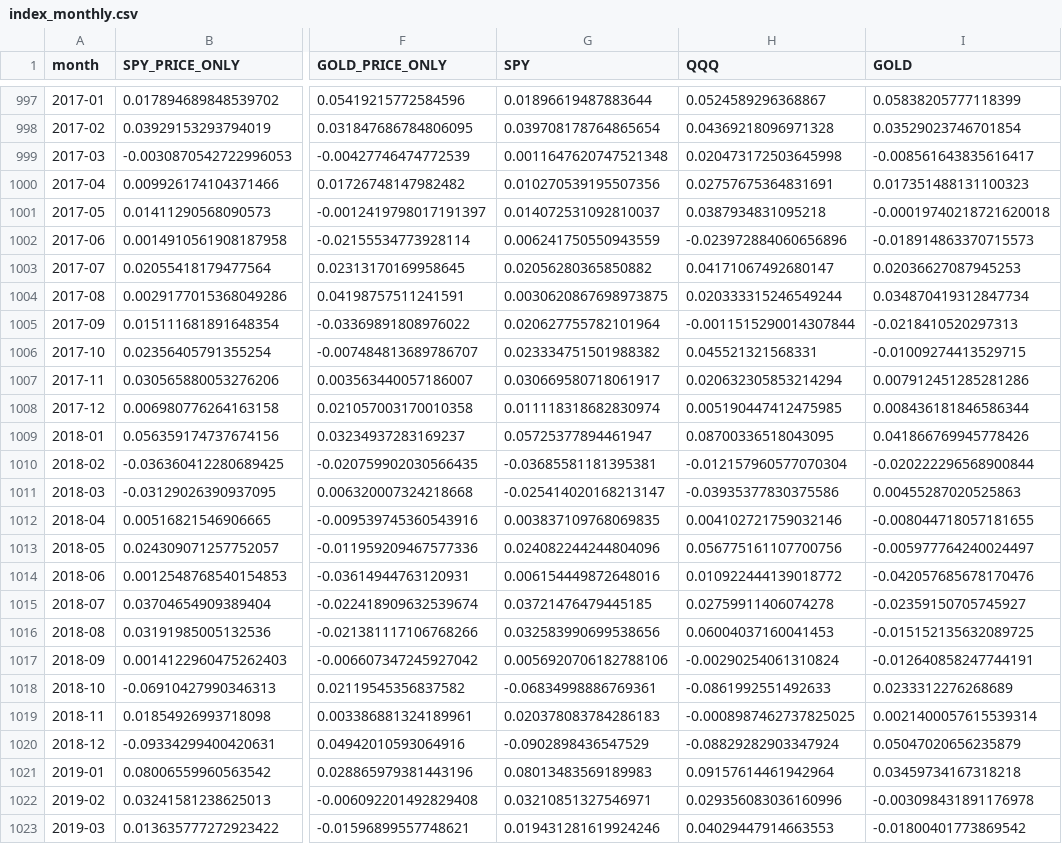
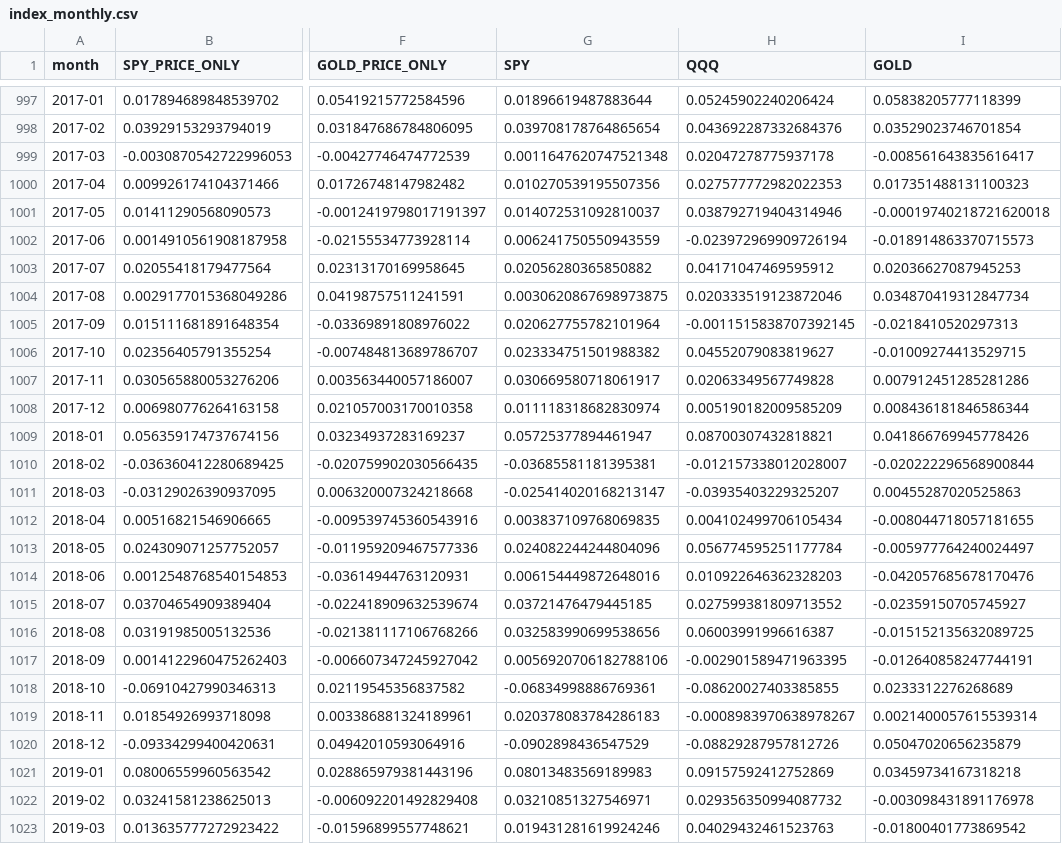
Before and after one commit to ExitMaster/investment-assistant, a CSV file: portfolio-research/data/processed/index_monthly.csv, drawn as a sheet; only a part is shown, gaps mark what is left out; the diff covers the shown part only; the diff names each change by its address in the sheet, - before the commit and + after, or states it on an @@ line.

```diff
--- a/portfolio-research/data/processed/index_monthly.csv
+++ b/portfolio-research/data/processed/index_monthly.csv
-H997 (QQQ): 0.0524589296368867
+H997 (QQQ): 0.05245902240206424
-H998 (QQQ): 0.04369218096971328
+H998 (QQQ): 0.043692287332684376
-H999 (QQQ): 0.020473172503645998
+H999 (QQQ): 0.02047278775937178
-H1000 (QQQ): 0.02757675364831691
+H1000 (QQQ): 0.027577772982022353
-H1001 (QQQ): 0.0387934831095218
+H1001 (QQQ): 0.038792719404314946
-H1002 (QQQ): -0.023972884060656896
+H1002 (QQQ): -0.023972969909726194
-H1003 (QQQ): 0.04171067492680147
+H1003 (QQQ): 0.04171047469595912
-H1004 (QQQ): 0.020333315246549244
+H1004 (QQQ): 0.020333519123872046
-H1005 (QQQ): -0.0011515290014307844
+H1005 (QQQ): -0.0011515838707392145
-H1006 (QQQ): 0.045521321568331
+H1006 (QQQ): 0.04552079083819627
-H1007 (QQQ): 0.020632305853214294
+H1007 (QQQ): 0.02063349567749828
-H1008 (QQQ): 0.005190447412475985
+H1008 (QQQ): 0.005190182009585209
-H1009 (QQQ): 0.08700336518043095
+H1009 (QQQ): 0.08700307432818821
-H1010 (QQQ): -0.012157960577070304
+H1010 (QQQ): -0.012157338012028007
-H1011 (QQQ): -0.03935377830375586
+H1011 (QQQ): -0.03935403229325207
-H1012 (QQQ): 0.004102721759032146
+H1012 (QQQ): 0.004102499706105434
-H1013 (QQQ): 0.056775161107700756
+H1013 (QQQ): 0.056774595251177784
-H1014 (QQQ): 0.010922444139018772
+H1014 (QQQ): 0.010922646362328203
-H1015 (QQQ): 0.02759911406074278
+H1015 (QQQ): 0.027599381809713552
-H1016 (QQQ): 0.06004037160041453
+H1016 (QQQ): 0.06003991996616387
-H1017 (QQQ): -0.00290254061310824
+H1017 (QQQ): -0.002901589471963395
-H1018 (QQQ): -0.0861992551492633
+H1018 (QQQ): -0.08620027403385855
-H1019 (QQQ): -0.0008987462737825025
+H1019 (QQQ): -0.0008983970638978267
-H1020 (QQQ): -0.08829282903347924
+H1020 (QQQ): -0.08829287957812726
-H1021 (QQQ): 0.09157614461942964
+H1021 (QQQ): 0.09157592412752869
-H1022 (QQQ): 0.029356083036160996
+H1022 (QQQ): 0.029356350994087732
-H1023 (QQQ): 0.04029447914663553
+H1023 (QQQ): 0.04029432461523763
```
Also changed, not shown: 142 edited cells elsewhere in this file, portfolio-research/data/data_manifest.csv, portfolio-research/results/tables/rebalance_comparison.csv, 20 other files.
